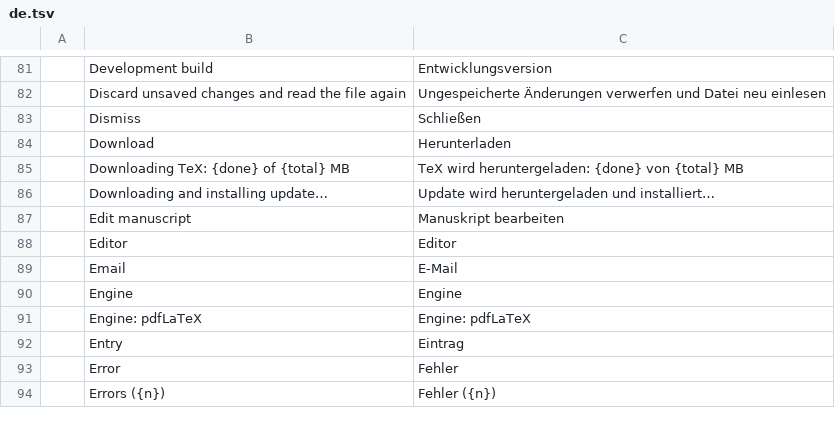
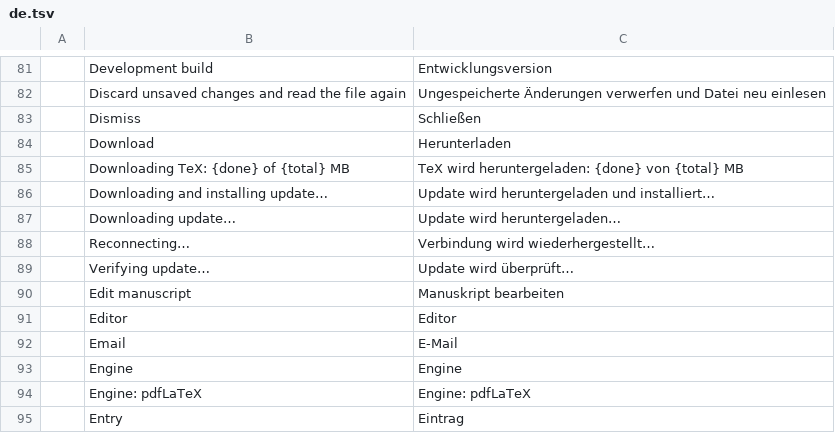
Before and after one commit to WENSHAO521/psg-pdf, a TSV file: i18n/psg-academic/de.tsv, drawn as a sheet; only a part is shown, gaps mark what is left out; the shorter side is filled out with more unchanged rows; the diff names each change by its address in the sheet, - before the commit and + after, or states it on an @@ line.

```diff
--- a/i18n/psg-academic/de.tsv
+++ b/i18n/psg-academic/de.tsv
+row 87:  | Downloading update… | Update wird heruntergeladen…
+row 88:  | Reconnecting… | Verbindung wird wiederhergestellt…
+row 89:  | Verifying update… | Update wird überprüft…
```
Also changed, not shown: i18n/psg-academic/ja.tsv, i18n/psg-academic/ko.tsv, 25 other files.
